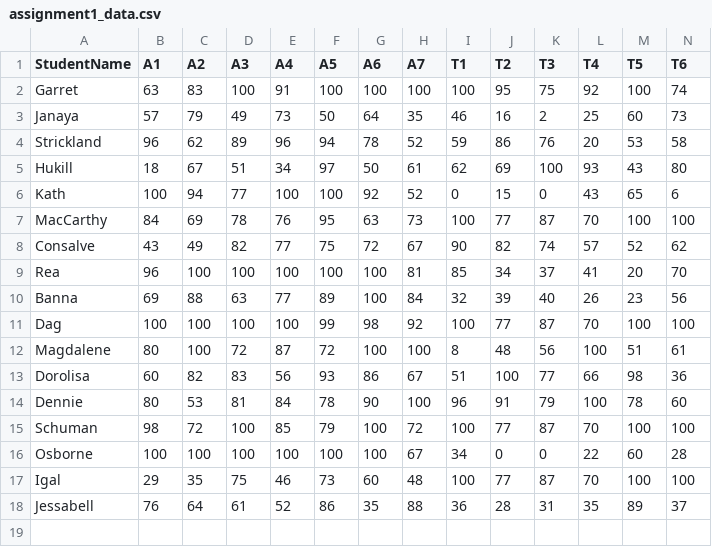
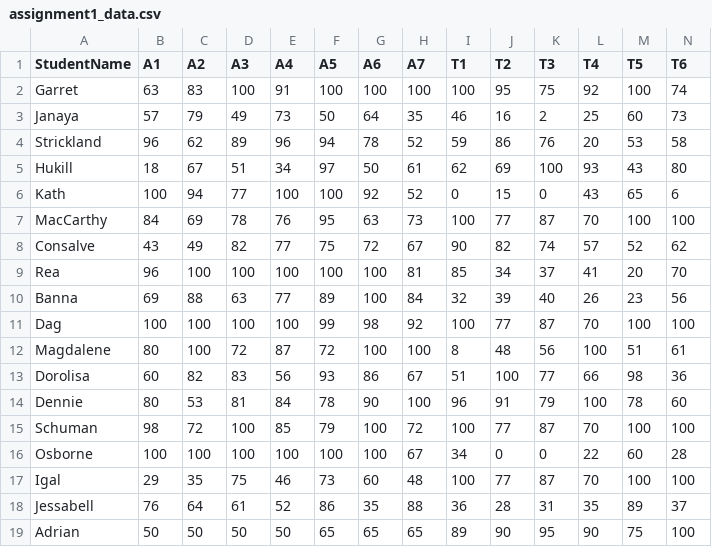
Before and after one commit to Grovesa4/CSCI271-001-Spring-2026, a CSV file: assignment1_data.csv, drawn as a sheet; only a part is shown; rows hold the shown columns only; the diff names each change by its address in the sheet, - before the commit and + after, or states it on an @@ line.

```diff
--- a/assignment1_data.csv
+++ b/assignment1_data.csv
+row 19: Adrian | 50 | 50 | 50 | 50 | 65 | 65 | 65 | 89 | 90 | 95 | 90 | 75 | 100
```
Also changed, not shown: 1 other file.
